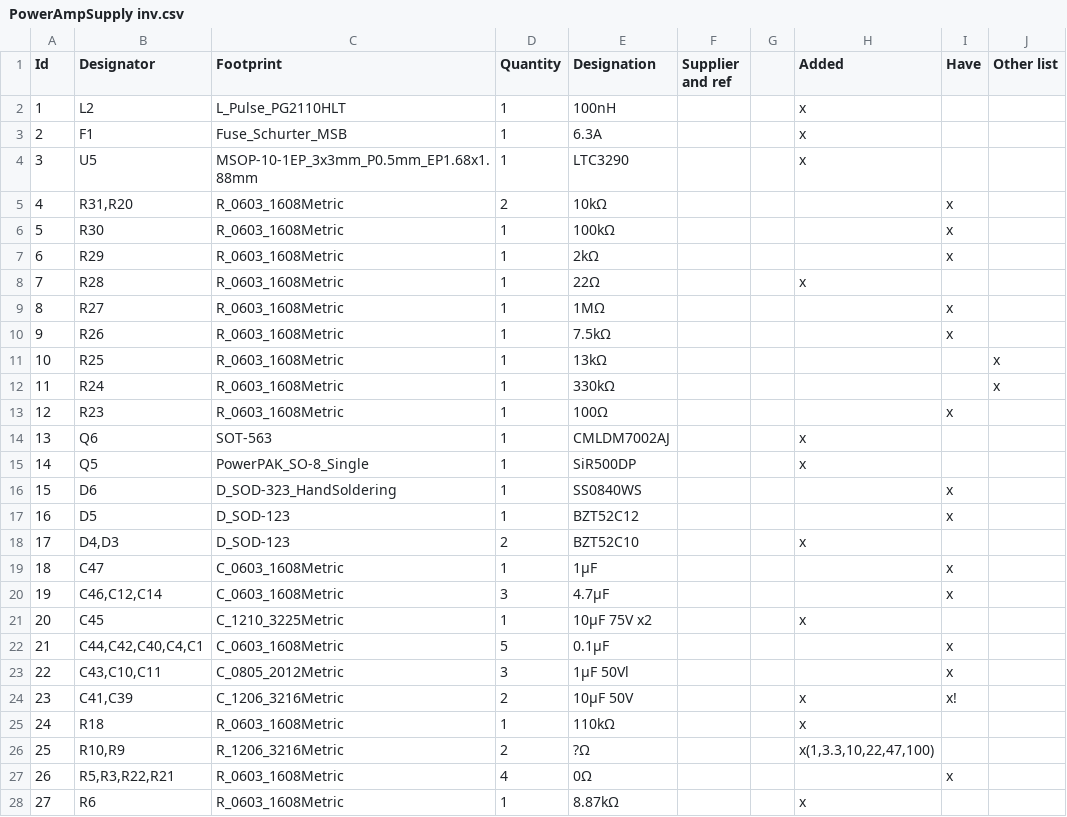
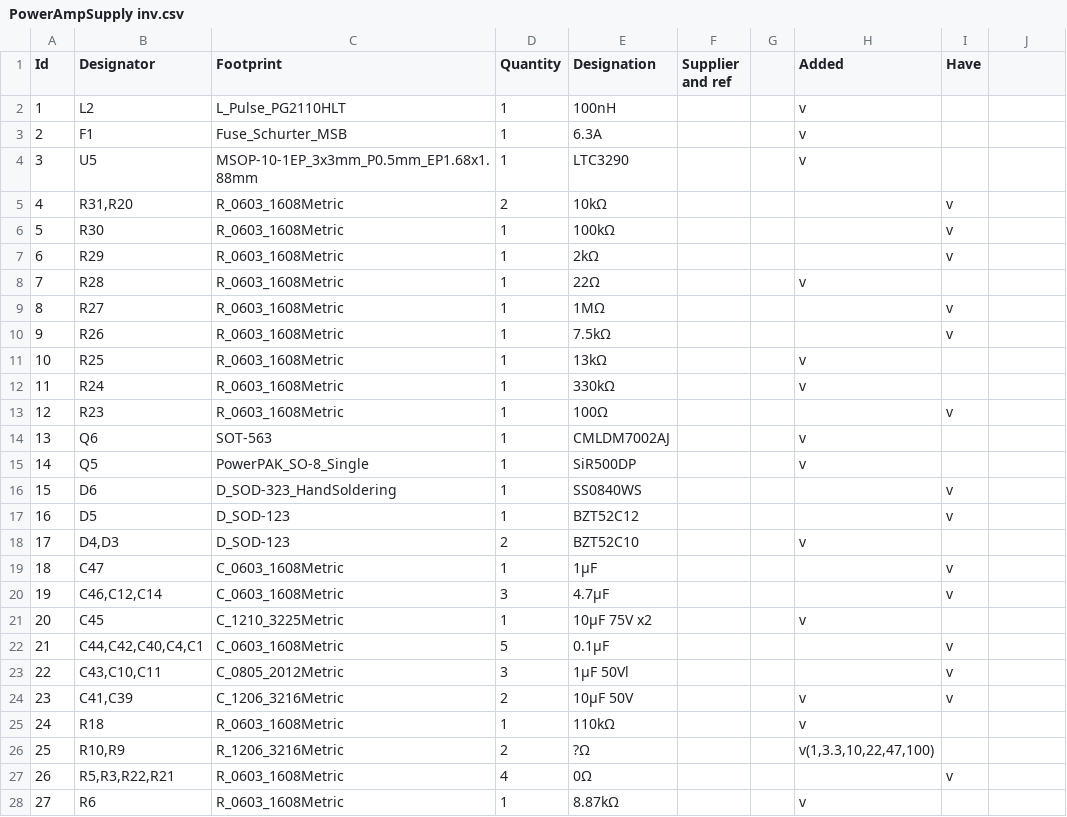
Before and after one commit to BlockWorker/ModularAudio, a CSV file: PowerAmpSupply/PowerAmpSupply inv.csv, drawn as a sheet; only a part is shown; the diff covers the shown part only.

```diff
--- a/PowerAmpSupply/PowerAmpSupply inv.csv
+++ b/PowerAmpSupply/PowerAmpSupply inv.csv
@@ -1,28 +1,28 @@
-Id;Designator;Footprint;Quantity;Designation;Supplier and ref;;Added;Have;Other list
-1;L2;L_Pulse_PG2110HLT;1;100nH;;;x;;
-2;F1;Fuse_Schurter_MSB;1;6.3A;;;x;;
-3;U5;MSOP-10-1EP_3x3mm_P0.5mm_EP1.68x1.88mm;1;LTC3290;;;x;;
-4;R31,R20;R_0603_1608Metric;2;10kΩ;;;;x;
-5;R30;R_0603_1608Metric;1;100kΩ;;;;x;
-6;R29;R_0603_1608Metric;1;2kΩ;;;;x;
-7;R28;R_0603_1608Metric;1;22Ω;;;x;;
-8;R27;R_0603_1608Metric;1;1MΩ;;;;x;
-9;R26;R_0603_1608Metric;1;7.5kΩ;;;;x;
-10;R25;R_0603_1608Metric;1;13kΩ;;;;;x
-11;R24;R_0603_1608Metric;1;330kΩ;;;;;x
-12;R23;R_0603_1608Metric;1;100Ω;;;;x;
-13;Q6;SOT-563;1;CMLDM7002AJ;;;x;;
-14;Q5;PowerPAK_SO-8_Single;1;SiR500DP;;;x;;
-15;D6;D_SOD-323_HandSoldering;1;SS0840WS;;;;x;
-16;D5;D_SOD-123;1;BZT52C12;;;;x;
-17;D4,D3;D_SOD-123;2;BZT52C10;;;x;;
-18;C47;C_0603_1608Metric;1;1µF;;;;x;
-19;C46,C12,C14;C_0603_1608Metric;3;4.7µF;;;;x;
-20;C45;C_1210_3225Metric;1;10µF 75V x2;;;x;;
-21;C44,C42,C40,C4,C1;C_0603_1608Metric;5;0.1µF;;;;x;
-22;C43,C10,C11;C_0805_2012Metric;3;1µF 50Vl;;;;x;
-23;C41,C39;C_1206_3216Metric;2;10µF 50V;;;x;x!;
-24;R18;R_0603_1608Metric;1;110kΩ;;;x;;
-25;R10,R9;R_1206_3216Metric;2;?Ω;;;x(1,3.3,10,22,47,100);;
-26;R5,R3,R22,R21;R_0603_1608Metric;4;0Ω;;;;x;
-27;R6;R_0603_1608Metric;1;8.87kΩ;;;x;;
+Id;Designator;Footprint;Quantity;Designation;Supplier and ref;;Added;Have
+1;L2;L_Pulse_PG2110HLT;1;100nH;;;v;
+2;F1;Fuse_Schurter_MSB;1;6.3A;;;v;
+3;U5;MSOP-10-1EP_3x3mm_P0.5mm_EP1.68x1.88mm;1;LTC3290;;;v;
+4;R31,R20;R_0603_1608Metric;2;10kΩ;;;;v
+5;R30;R_0603_1608Metric;1;100kΩ;;;;v
+6;R29;R_0603_1608Metric;1;2kΩ;;;;v
+7;R28;R_0603_1608Metric;1;22Ω;;;v;
+8;R27;R_0603_1608Metric;1;1MΩ;;;;v
+9;R26;R_0603_1608Metric;1;7.5kΩ;;;;v
+10;R25;R_0603_1608Metric;1;13kΩ;;;v;
+11;R24;R_0603_1608Metric;1;330kΩ;;;v;
+12;R23;R_0603_1608Metric;1;100Ω;;;;v
+13;Q6;SOT-563;1;CMLDM7002AJ;;;v;
+14;Q5;PowerPAK_SO-8_Single;1;SiR500DP;;;v;
+15;D6;D_SOD-323_HandSoldering;1;SS0840WS;;;;v
+16;D5;D_SOD-123;1;BZT52C12;;;;v
+17;D4,D3;D_SOD-123;2;BZT52C10;;;v;
+18;C47;C_0603_1608Metric;1;1µF;;;;v
+19;C46,C12,C14;C_0603_1608Metric;3;4.7µF;;;;v
+20;C45;C_1210_3225Metric;1;10µF 75V x2;;;v;
+21;C44,C42,C40,C4,C1;C_0603_1608Metric;5;0.1µF;;;;v
+22;C43,C10,C11;C_0805_2012Metric;3;1µF 50Vl;;;;v
+23;C41,C39;C_1206_3216Metric;2;10µF 50V;;;v;v
+24;R18;R_0603_1608Metric;1;110kΩ;;;v;
+25;R10,R9;R_1206_3216Metric;2;?Ω;;;v(1,3.3,10,22,47,100);
+26;R5,R3,R22,R21;R_0603_1608Metric;4;0Ω;;;;v
+27;R6;R_0603_1608Metric;1;8.87kΩ;;;v;
```
Also changed, not shown: 52 edited cells elsewhere in this file, PowerAmplifier/PowerAmplifier inv.csv, 8 other files.
